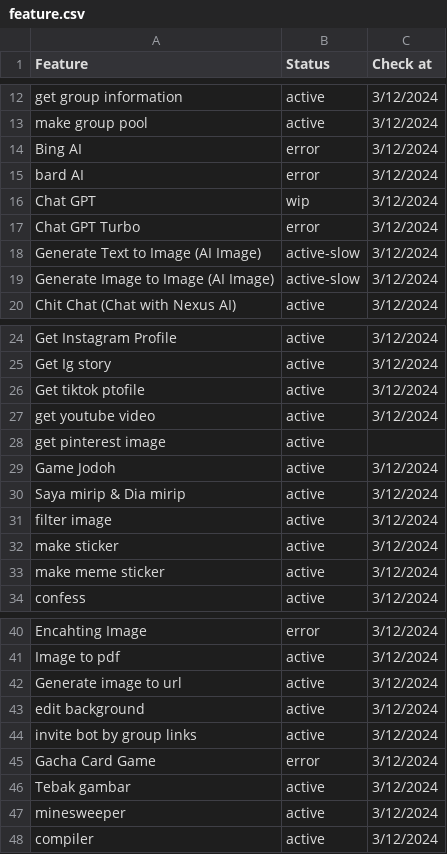
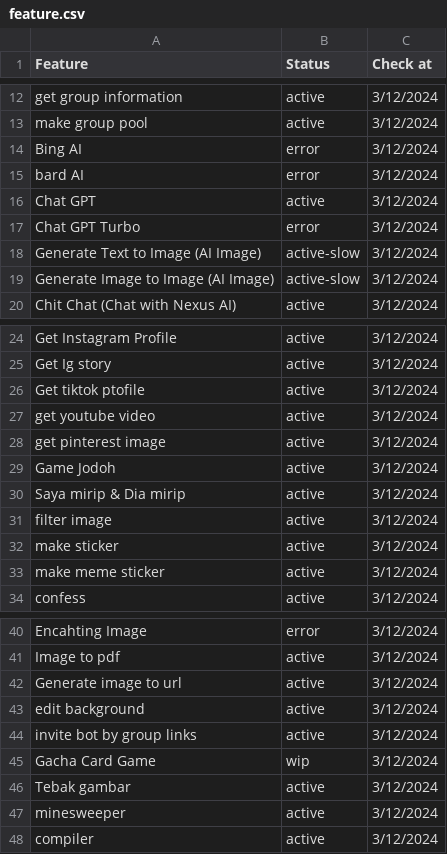
Before and after one commit to alipbudiman/WA-Nexus, a CSV file: document/feature.csv, drawn as a sheet; only a part is shown, gaps mark what is left out.

```diff
--- a/document/feature.csv
+++ b/document/feature.csv
@@ -15,3 +15,3 @@ Bing AI,error,3/12/2024
 bard AI,error,3/12/2024
-Chat GPT,wip,3/12/2024
+Chat GPT,active,3/12/2024
 Chat GPT Turbo,error,3/12/2024
@@ -27,3 +27,3 @@ Get tiktok ptofile,active,3/12/2024
 get youtube video,active,3/12/2024
-get pinterest image,active,
+get pinterest image,active,3/12/2024
 Game Jodoh,active,3/12/2024
@@ -44,3 +44,3 @@ edit background,active,3/12/2024
 invite bot by group links,active,3/12/2024
-Gacha Card Game,error,3/12/2024
+Gacha Card Game,wip,3/12/2024
 Tebak gambar,active,3/12/2024
```
Also changed, not shown: 2 other files.
